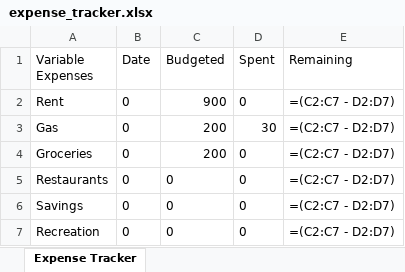
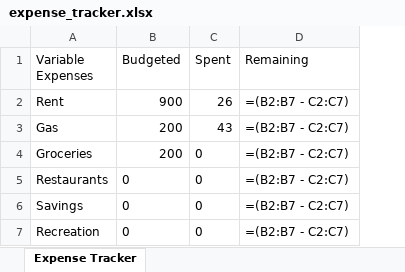
Before and after one commit to kpobrien4/Expense-Tracker, an Excel workbook: expense_tracker.xlsx, sheet Expense Tracker, drawn as a sheet; values as stored, in another font and other column widths than the file's, no borders; formulas without a stored value are shown as written; removed rows and columns are numbered as before the commit, all else as after; the diff names each change by its address in the sheet, - before the commit and + after, or states it on an @@ line.

Commit message:
submits value to correct category

```diff
--- a/expense_tracker.xlsx (sheet Expense Tracker)
+++ b/expense_tracker.xlsx (sheet Expense Tracker)
-column B (Date), rows 2-7: all 0
-C2 (Spent): 0
+C2 (Spent): 26
-D2:D7 (Remaining): =(C2:C7 - D2:D7)
+D2:D7 (Remaining): =(B2:B7 - C2:C7)
-C3 (Spent): 30
+C3 (Spent): 43
```
Also changed, not shown: 2 other files.
